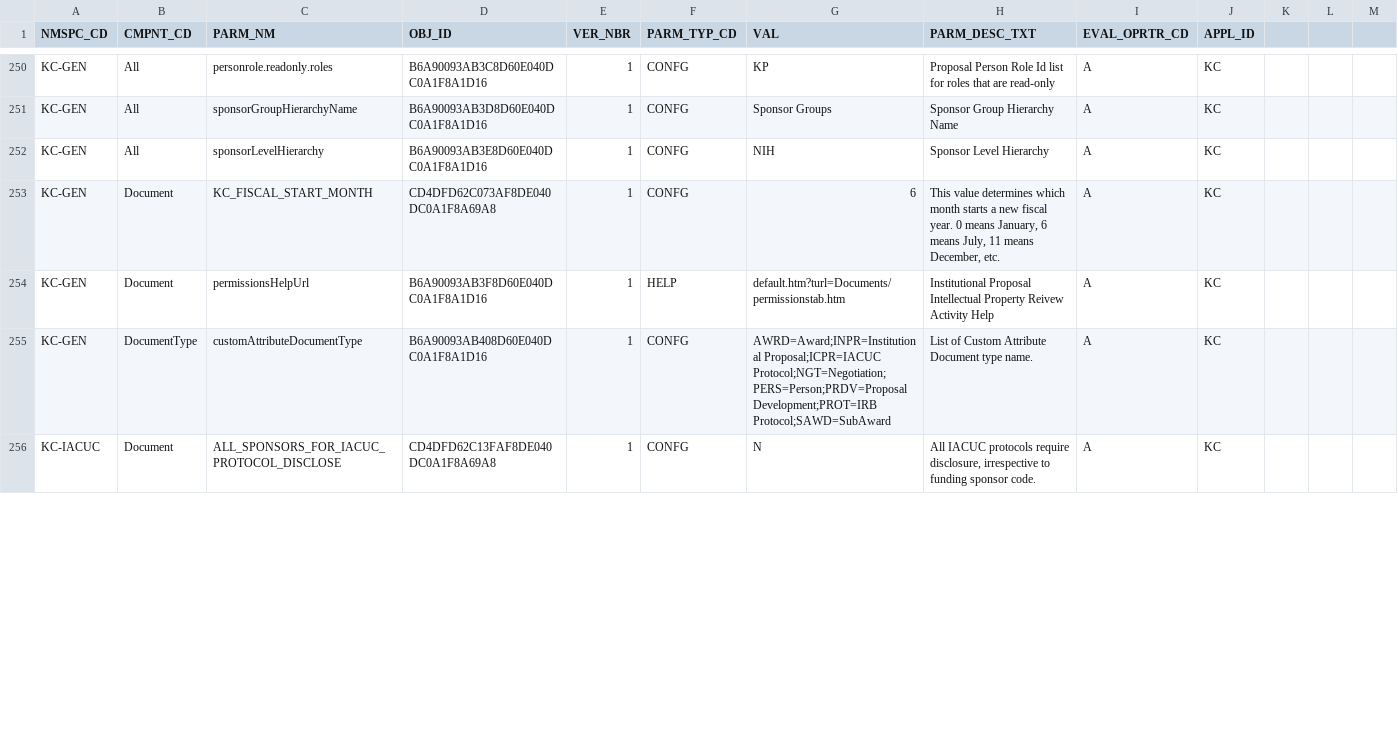
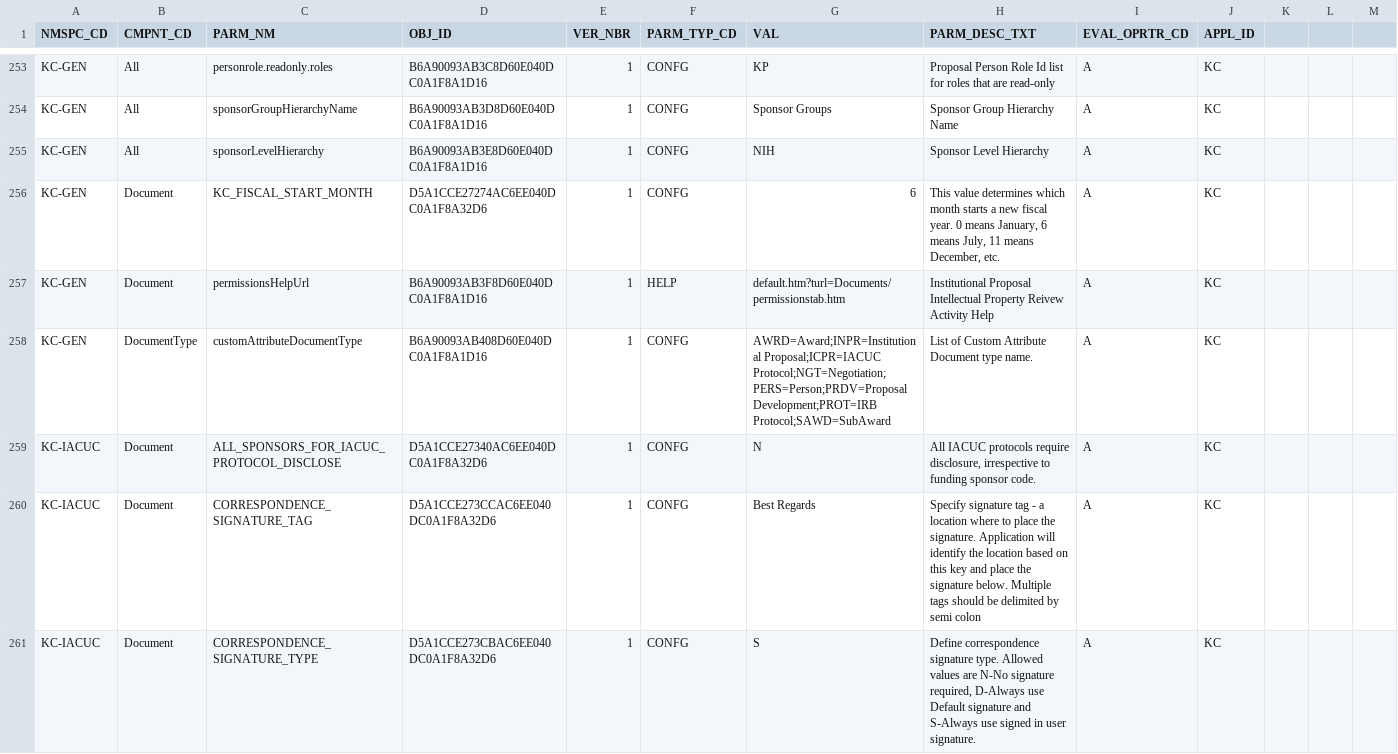
Before and after one commit to kuali/kc, a CSV file: scripts/rice-overlay-scripts/bootstrap/KRCR_PARM_T.csv, drawn as a sheet; only a part is shown, gaps mark what is left out; the diff covers the shown part only.

```diff
--- a/scripts/rice-overlay-scripts/bootstrap/KRCR_PARM_T.csv
+++ b/scripts/rice-overlay-scripts/bootstrap/KRCR_PARM_T.csv
@@ -252,5 +255,7 @@
 "KC-GEN","All","sponsorLevelHierarchy","B6A90093AB3E8D60E040DC0A1F8A1D16",1,"CONFG","NIH","Sponsor Level Hierarchy","A","KC"
-"KC-GEN","Document","KC_FISCAL_START_MONTH","CD4DFD62C073AF8DE040DC0A1F8A69A8",1,"CONFG","6","This value determines which month starts a new fiscal year. 0 means January, 6 means July, 11 means December, etc.","A","KC"
+"KC-GEN","Document","KC_FISCAL_START_MONTH","D5A1CCE27274AC6EE040DC0A1F8A32D6",1,"CONFG","6","This value determines which month starts a new fiscal year. 0 means January, 6 means July, 11 means December, etc.","A","KC"
 "KC-GEN","Document","permissionsHelpUrl","B6A90093AB3F8D60E040DC0A1F8A1D16",1,"HELP","default.htm?turl=Documents/permissionstab.htm","Institutional Proposal Intellectual Property Reivew Activity Help","A","KC"
 "KC-GEN","DocumentType","customAttributeDocumentType","B6A90093AB408D60E040DC0A1F8A1D16",1,"CONFG","AWRD=Award;INPR=Institutional Proposal;ICPR=IACUC Protocol;NGT=Negotiation;PERS=Person;PRDV=Proposal Development;PROT=IRB Protocol;SAWD=SubAward","List of Custom Attribute Document type name.","A","KC"
-"KC-IACUC","Document","ALL_SPONSORS_FOR_IACUC_PROTOCOL_DISCLOSE","CD4DFD62C13FAF8DE040DC0A1F8A69A8",1,"CONFG","N","All IACUC protocols require disclosure, irrespective to funding sponsor code.","A","KC"
+"KC-IACUC","Document","ALL_SPONSORS_FOR_IACUC_PROTOCOL_DISCLOSE","D5A1CCE27340AC6EE040DC0A1F8A32D6",1,"CONFG","N","All IACUC protocols require disclosure, irrespective to funding sponsor code.","A","KC"
+"KC-IACUC","Document","CORRESPONDENCE_SIGNATURE_TAG","D5A1CCE273CCAC6EE040DC0A1F8A32D6",1,"CONFG","Best Regards","Specify signature tag - a location where to place the signature. Application will identify the location based on this key and place the signature below. Multiple tags should be delimited by semi colon","A","KC"
+"KC-IACUC","Document","CORRESPONDENCE_SIGNATURE_TYPE","D5A1CCE273CBAC6EE040DC0A1F8A32D6",1,"CONFG","S","Define correspondence signature type. Allowed values are N-No signature required,  D-Always use Default signature and S-Always use signed in user signature.","A","KC"
```
Also changed, not shown: 7 added rows and 96 edited cells elsewhere in this file, scripts/rice-overlay-scripts/bootstrap/KRIM_PERM_T.csv, scripts/rice-overlay-scripts/bootstrap/KRIM_ROLE_MBR_ATTR_DATA_T.csv, 24 other files.
